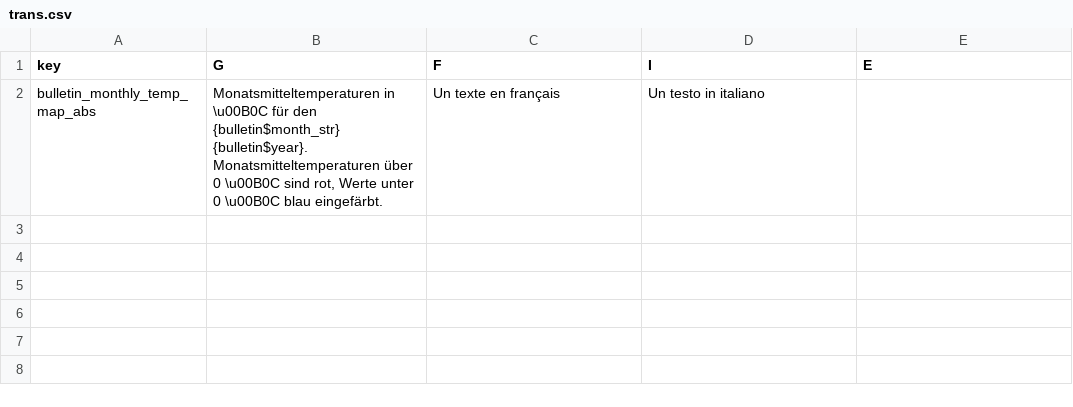
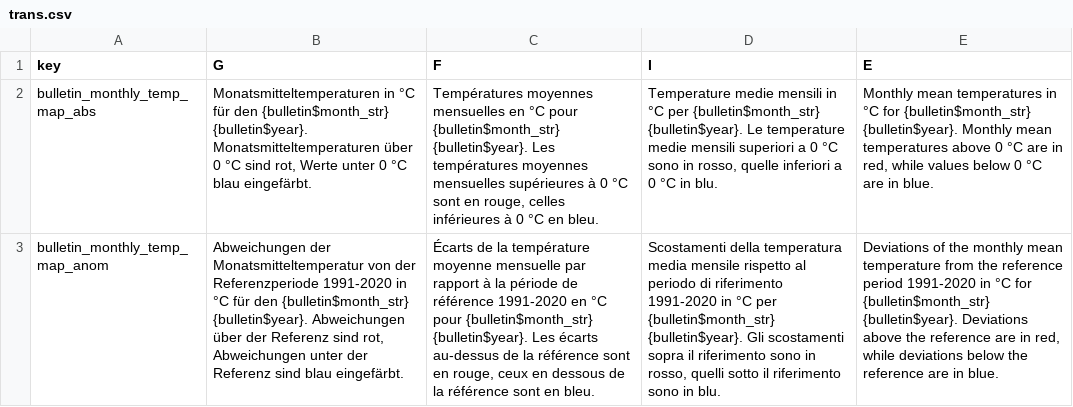
Before and after one commit to MeteoSwiss/cat.bulletin, a CSV file: inst/extdata/trans.csv, drawn as a sheet; the diff names each change by its address in the sheet, - before the commit and + after, or states it on an @@ line.

```diff
--- a/inst/extdata/trans.csv
+++ b/inst/extdata/trans.csv
-B2 (G): Monatsmitteltemperaturen in \u00B0C für den {bulletin$month_str} {bulletin$year}. Monatsmitteltemperaturen über 0 \u00B0C sind rot, Werte unter 0 \u00B0C blau eingefärbt.
+B2 (G): Monatsmitteltemperaturen in °C für den {bulletin$month_str} {bulletin$year}. Monatsmitteltemperaturen über 0 °C sind rot, Werte unter 0 °C blau eingefärbt.
-C2 (F): Un texte en français
+C2 (F): Températures moyennes mensuelles en °C pour {bulletin$month_str} {bulletin$year}. Les températures moyennes mensuelles supérieures à 0 °C sont en rouge, celles inférieures à 0 °C en bleu.
-D2 (I): Un testo in italiano
+D2 (I): Temperature medie mensili in °C per {bulletin$month_str} {bulletin$year}. Le temperature medie mensili superiori a 0 °C sono in rosso, quelle inferiori a 0 °C in blu.
-E2 (E): (empty)
+E2 (E): Monthly mean temperatures in °C for {bulletin$month_str} {bulletin$year}. Monthly mean temperatures above 0 °C are in red, while values below 0 °C are in blue.
+row 3: bulletin_monthly_temp_map_anom | Abweichungen der Monatsmitteltemperatur von der Referenzperiode 1991-2020 in °C für den {bulletin$month_str} {bulletin$year}. Abweichungen über der Referenz sind rot, Abweichungen unter der Referenz sind blau eingefärbt. | Écarts de la température moyenne mensuelle par rapport à la période de référence 1991-2020 en °C pour {bulletin$month_str} {bulletin$year}. Les écarts au-dessus de la référence sont en rouge, ceux en dessous de la référence sont en bleu. | Scostamenti della temperatura media mensile rispetto al periodo di riferimento 1991-2020 in °C per {bulletin$month_str} {bulletin$year}. Gli scostamenti sopra il riferimento sono in rosso, quelli sotto il riferimento sono in blu. | Deviations of the monthly mean temperature from the reference period 1991-2020 in °C for {bulletin$month_str} {bulletin$year}. Deviations above the reference are in red, while deviations below the reference are in blue.
```
Also changed, not shown: 1 other file.
